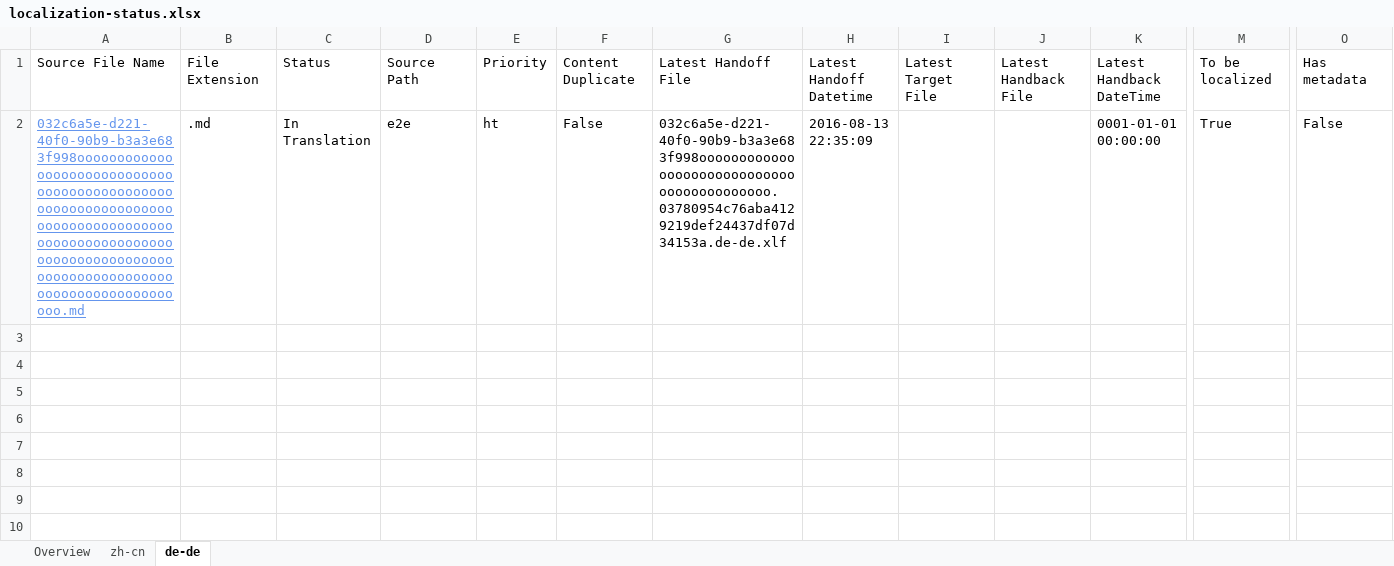
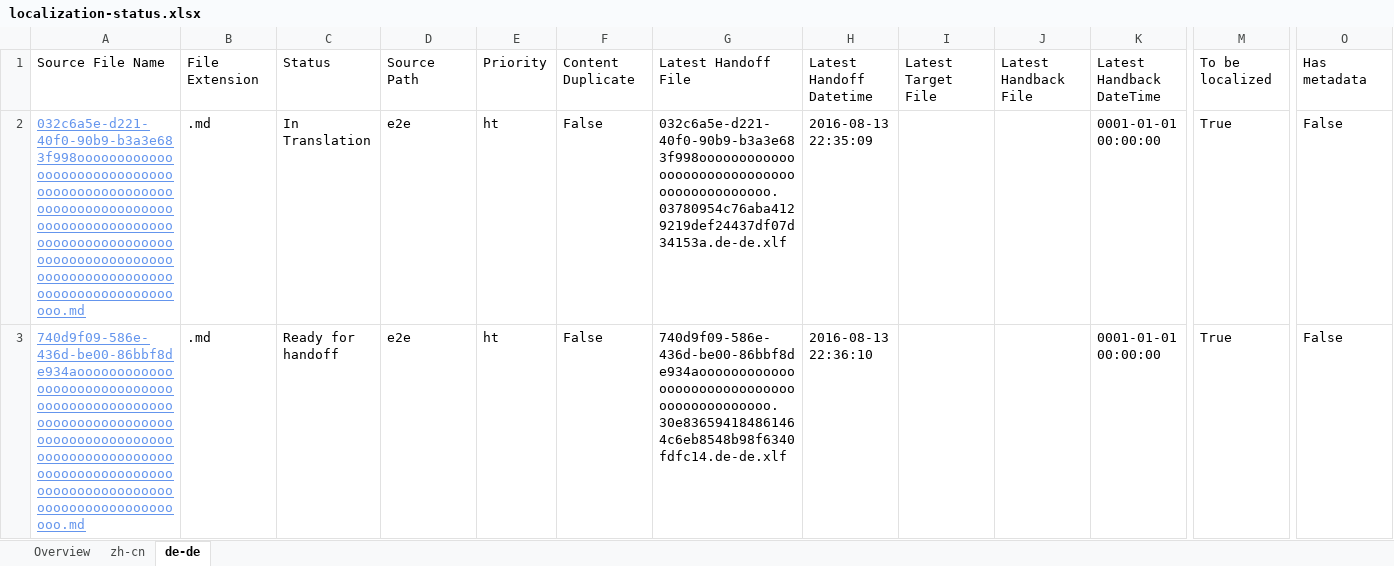
Before and after one commit to OpenLocalizationTestOrg/olhandback-e2e, an Excel workbook: ol-handback/OpenLocalizationTestOrg/oltest/ci/localization-status.xlsx, sheet de-de, drawn as a sheet; only a part is shown, gaps mark what is left out; values as stored, in another font and other column widths than the file's, no borders; table styles not drawn; rows hold the shown columns only; the diff names each change by its address in the sheet, - before the commit and + after, or states it on an @@ line.

Commit message:
Generate Report for Handoff

```diff
--- a/ol-handback/OpenLocalizationTestOrg/oltest/ci/localization-status.xlsx (sheet de-de)
+++ b/ol-handback/OpenLocalizationTestOrg/oltest/ci/localization-status.xlsx (sheet de-de)
+row 3: 740d9f09-586e-436d-be00-86bbf8de934aooooooooooooooooooooooooooooooooooooooooooooooooooooooooooooooooooooooooooooooooooooooooooooooooooooooooooooooooooooooooooooooooooooooooooooooooooooooo.md | .md | Ready for handoff | e2e | ht | False | 740d9f09-586e-436d-be00-86bbf8de934aooooooooooooooooooooooooooooooooooooooooooo.30e836594184861464c6eb8548b98f6340fdfc14.de-de.xlf | 2016-08-13 22:36:10 |  |  | 0001-01-01 00:00:00 | True | False
```
Also changed, not shown: sheet zh-cn, sheet Overview.
